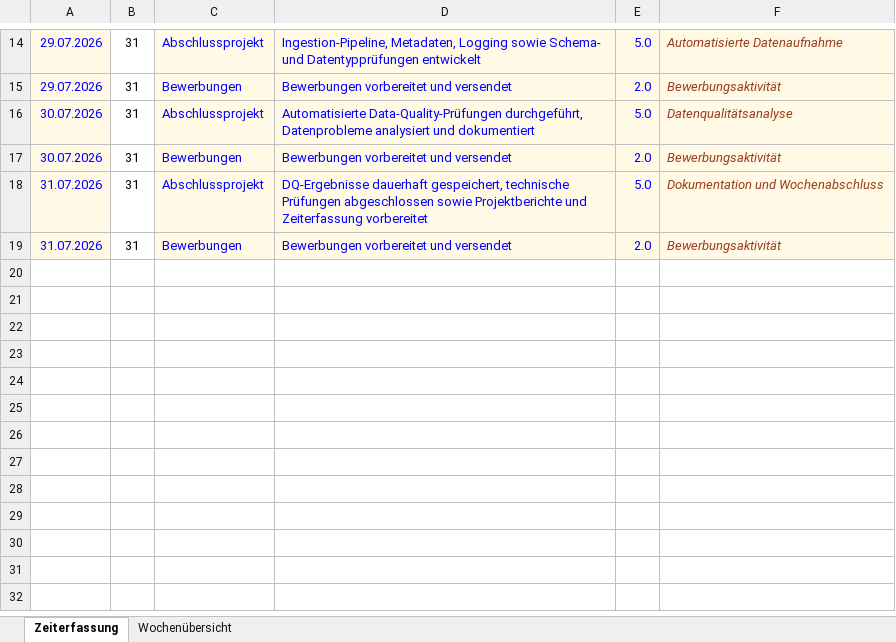
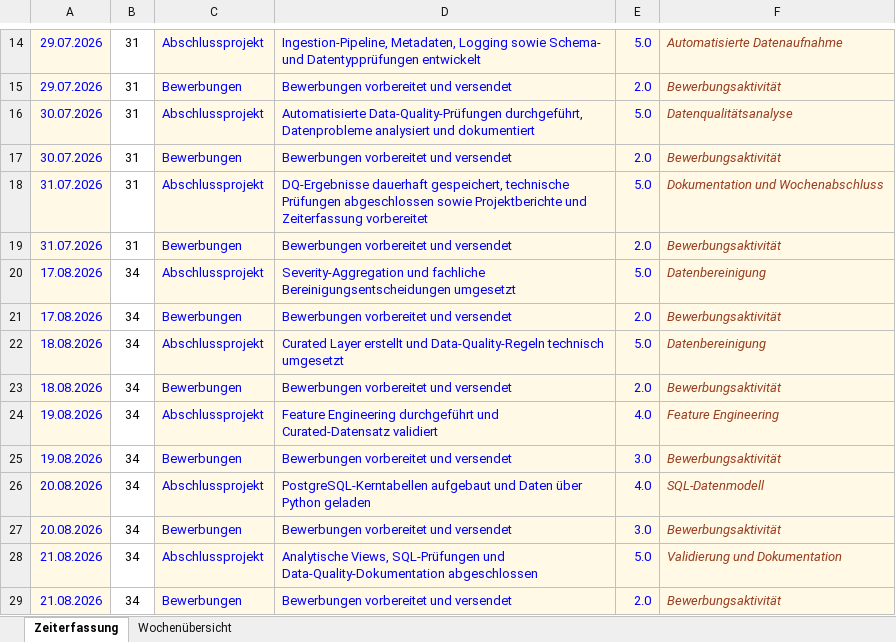
Before and after one commit to Mst-KrgZ/kfz-insurance-risk-platform, an Excel workbook: docs/Zeiterfassung_Abschlussprojekt.xlsx, sheet Zeiterfassung, drawn as a sheet; only a part is shown, gaps mark what is left out; values as stored, in another font and other column widths than the file's, no borders; the diff names each change by its address in the sheet, - before the commit and + after, or states it on an @@ line.

Commit message:
Complete frequency and severity model evaluation

```diff
--- a/docs/Zeiterfassung_Abschlussprojekt.xlsx (sheet Zeiterfassung)
+++ b/docs/Zeiterfassung_Abschlussprojekt.xlsx (sheet Zeiterfassung)
+row 20: 17.08.2026 | 34 | Abschlussprojekt | Severity-Aggregation und fachliche Bereinigungsentscheidungen umgesetzt | 5.0 | Datenbereinigung
+row 21: 17.08.2026 | 34 | Bewerbungen | Bewerbungen vorbereitet und versendet | 2.0 | Bewerbungsaktivität
+row 22: 18.08.2026 | 34 | Abschlussprojekt | Curated Layer erstellt und Data-Quality-Regeln technisch umgesetzt | 5.0 | Datenbereinigung
+row 23: 18.08.2026 | 34 | Bewerbungen | Bewerbungen vorbereitet und versendet | 2.0 | Bewerbungsaktivität
+row 24: 19.08.2026 | 34 | Abschlussprojekt | Feature Engineering durchgeführt und Curated-Datensatz validiert | 4.0 | Feature Engineering
+row 25: 19.08.2026 | 34 | Bewerbungen | Bewerbungen vorbereitet und versendet | 3.0 | Bewerbungsaktivität
+row 26: 20.08.2026 | 34 | Abschlussprojekt | PostgreSQL-Kerntabellen aufgebaut und Daten über Python geladen | 4.0 | SQL-Datenmodell
+row 27: 20.08.2026 | 34 | Bewerbungen | Bewerbungen vorbereitet und versendet | 3.0 | Bewerbungsaktivität
+row 28: 21.08.2026 | 34 | Abschlussprojekt | Analytische Views, SQL-Prüfungen und Data-Quality-Dokumentation abgeschlossen | 5.0 | Validierung und Dokumentation
+row 29: 21.08.2026 | 34 | Bewerbungen | Bewerbungen vorbereitet und versendet | 2.0 | Bewerbungsaktivität
```
Also changed, not shown: sheet Wochenübersicht, 4 other files.
